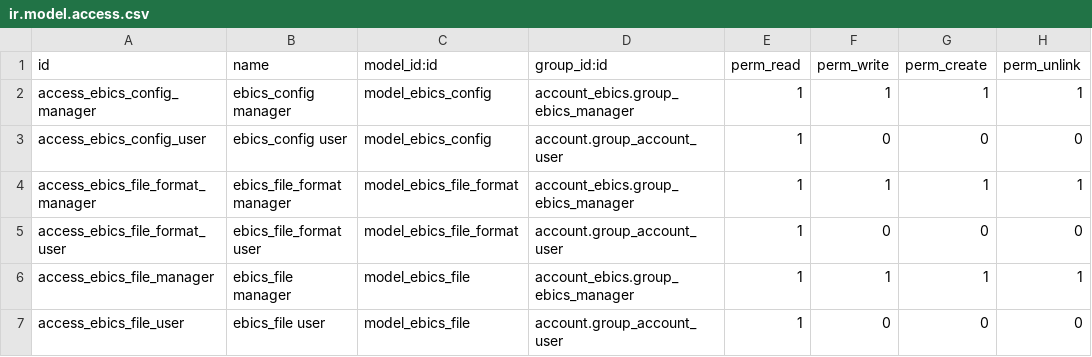
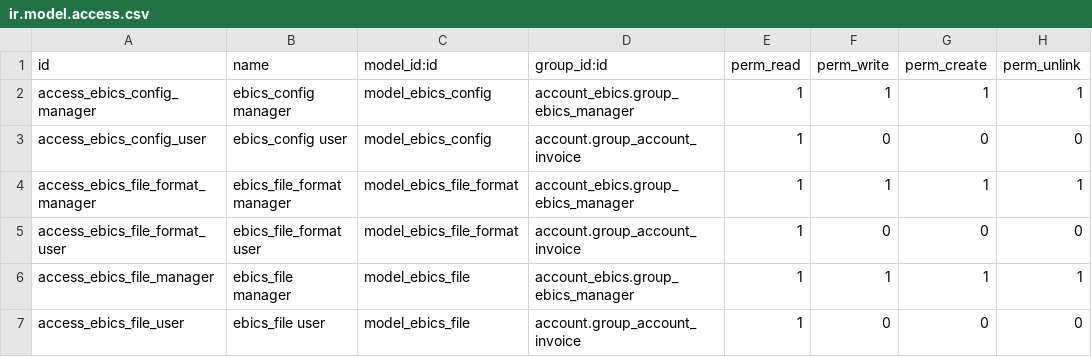
Before and after one commit to Noviat/account_ebics, a CSV file: account_ebics/security/ir.model.access.csv, drawn as a sheet.

```diff
--- a/account_ebics/security/ir.model.access.csv
+++ b/account_ebics/security/ir.model.access.csv
@@ -2,6 +2,6 @@ id,name,model_id:id,group_id:id,perm_read,perm_write,perm_create,perm_unlink
 access_ebics_config_manager,ebics_config manager,model_ebics_config,account_ebics.group_ebics_manager,1,1,1,1
-access_ebics_config_user,ebics_config user,model_ebics_config,account.group_account_user,1,0,0,0
+access_ebics_config_user,ebics_config user,model_ebics_config,account.group_account_invoice,1,0,0,0
 access_ebics_file_format_manager,ebics_file_format manager,model_ebics_file_format,account_ebics.group_ebics_manager,1,1,1,1
-access_ebics_file_format_user,ebics_file_format user,model_ebics_file_format,account.group_account_user,1,0,0,0
+access_ebics_file_format_user,ebics_file_format user,model_ebics_file_format,account.group_account_invoice,1,0,0,0
 access_ebics_file_manager,ebics_file manager,model_ebics_file,account_ebics.group_ebics_manager,1,1,1,1
-access_ebics_file_user,ebics_file user,model_ebics_file,account.group_account_user,1,0,0,0
+access_ebics_file_user,ebics_file user,model_ebics_file,account.group_account_invoice,1,0,0,0
```
Also changed, not shown: 2 other files.
